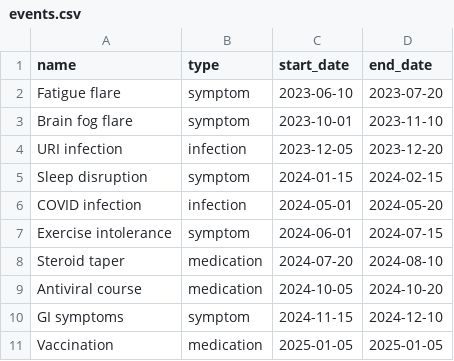
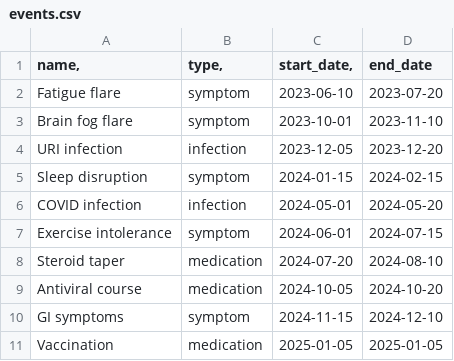
Before and after one commit to kshar8/biomarker-dashboard, a CSV file: events.csv, drawn as a sheet.

Commit message:
Update events.csv

```diff
--- a/events.csv
+++ b/events.csv
@@ -1,2 +1,2 @@
-name	type	start_date	end_date
+name,	type,	start_date,	end_date
 Fatigue flare	symptom	2023-06-10	2023-07-20
```
